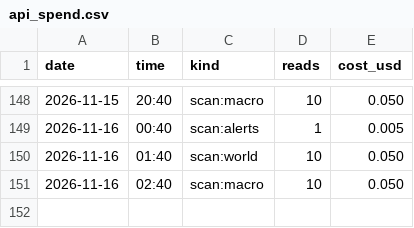
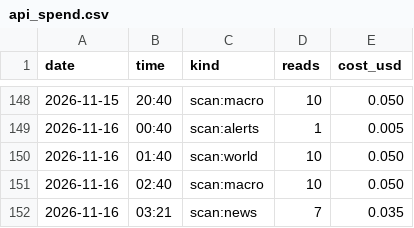
Before and after one commit to issambkkal/x-meme-desk, a CSV file: logs/api_spend.csv, drawn as a sheet; only a part is shown, gaps mark what is left out; the diff names each change by its address in the sheet, - before the commit and + after, or states it on an @@ line.

Commit message:
scan: 2026-11-16 03:21

```diff
--- a/logs/api_spend.csv
+++ b/logs/api_spend.csv
+row 152: 2026-11-16 | 03:21 | scan:news | 7 | 0.035
```
Also changed, not shown: 2 other files.
